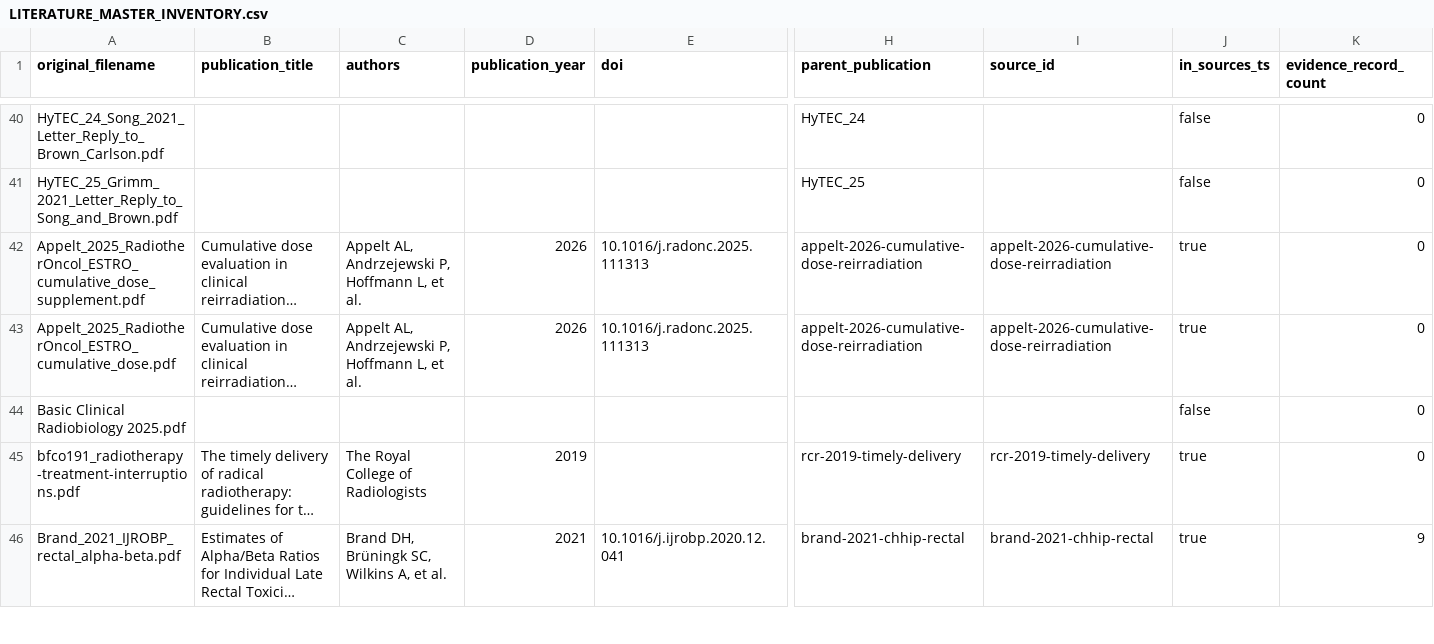
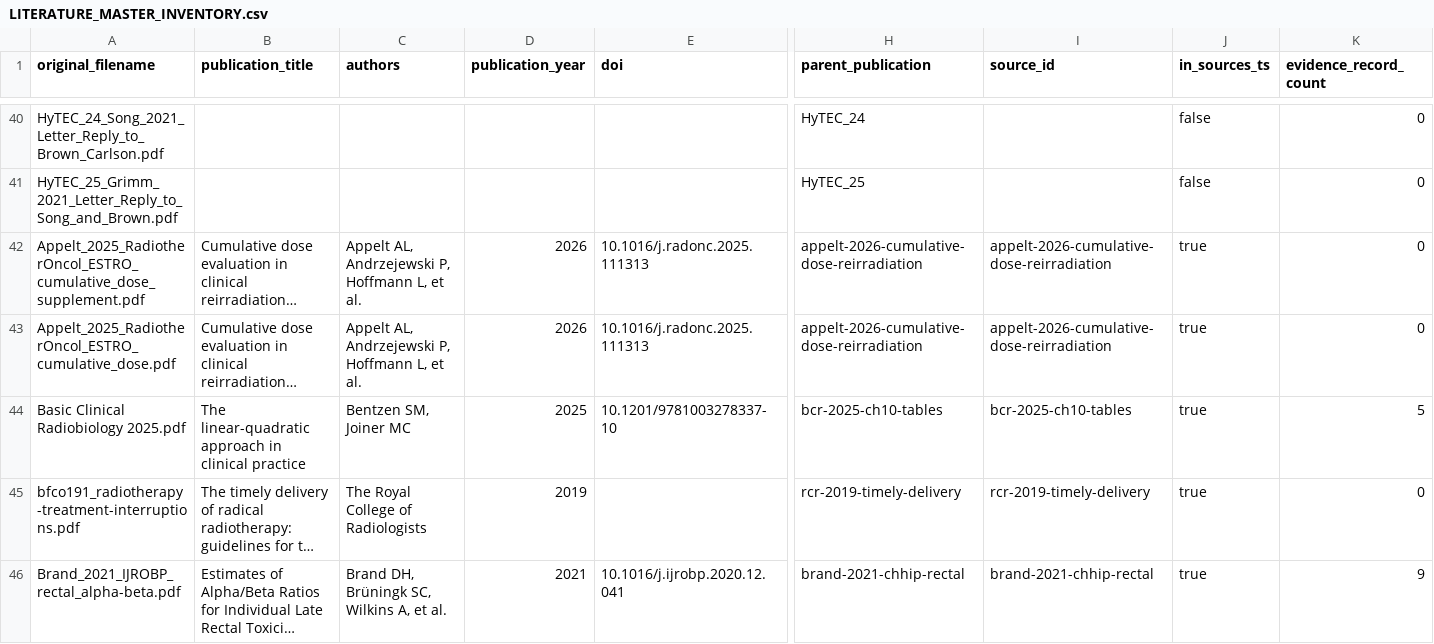
Before and after one commit to mesava/HFC-HypoFracCalc-, a CSV file: docs/LITERATURE_MASTER_INVENTORY.csv, drawn as a sheet; only a part is shown, gaps mark what is left out; long unchanged cells end in …; the diff covers the shown part only; the diff names each change by its address in the sheet, - before the commit and + after, or states it on an @@ line.

Commit message:
fix(inventory): capture BCR 2025 cited chapter and 5 linked evidence records

```diff
--- a/docs/LITERATURE_MASTER_INVENTORY.csv
+++ b/docs/LITERATURE_MASTER_INVENTORY.csv
-B44 (publication_title): (empty)
+B44 (publication_title): The linear-quadratic approach in clinical practice
-C44 (authors): (empty)
+C44 (authors): Bentzen SM, Joiner MC
-D44 (publication_year): (empty)
+D44 (publication_year): 2025
-E44 (doi): (empty)
+E44 (doi): 10.1201/9781003278337-10
-H44 (parent_publication): (empty)
+H44 (parent_publication): bcr-2025-ch10-tables
-I44 (source_id): (empty)
+I44 (source_id): bcr-2025-ch10-tables
-J44 (in_sources_ts): false
+J44 (in_sources_ts): true
-K44 (evidence_record_count): 0
+K44 (evidence_record_count): 5
```
Also changed, not shown: 2 edited cells elsewhere in this file.
